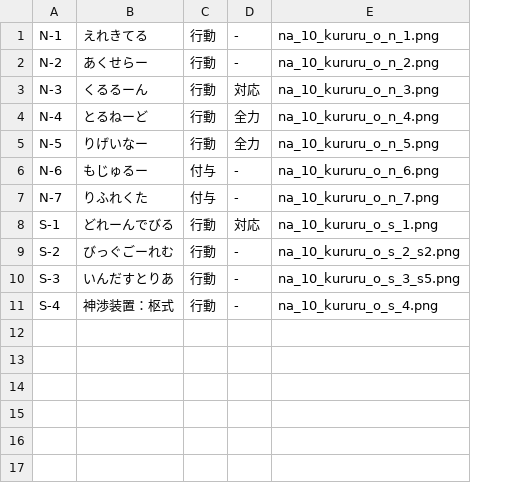
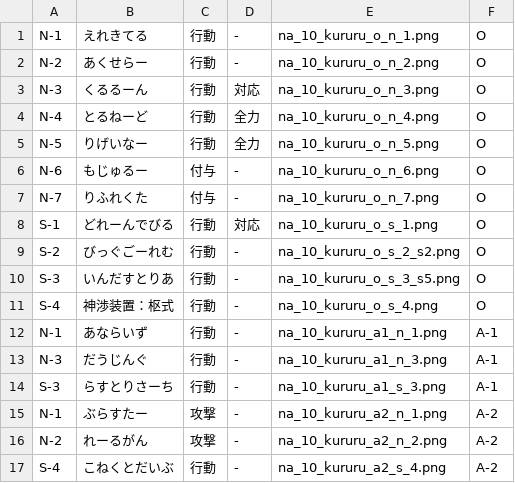
Before and after one commit to kirisakku/FuruyoniDeckManager, a CSV file: app/src/main/res/raw/kururu.csv, drawn as a sheet; the diff names each change by its address in the sheet, - before the commit and + after, or states it on an @@ line.

```diff
--- a/app/src/main/res/raw/kururu.csv
+++ b/app/src/main/res/raw/kururu.csv
+column F, rows 1-11: all O
+row 12: N-1 | あならいず | 行動 | - | na_10_kururu_a1_n_1.png | A-1
+row 13: N-3 | だうじんぐ | 行動 | - | na_10_kururu_a1_n_3.png | A-1
+row 14: S-3 | らすとりさーち | 行動 | - | na_10_kururu_a1_s_3.png | A-1
+row 15: N-1 | ぶらすたー | 攻撃 | - | na_10_kururu_a2_n_1.png | A-2
+row 16: N-2 | れーるがん | 攻撃 | - | na_10_kururu_a2_n_2.png | A-2
+row 17: S-4 | こねくとだいぶ | 行動 | - | na_10_kururu_a2_s_4.png | A-2
```
Also changed, not shown: app/src/main/res/raw/hatsumi.csv, app/src/main/res/raw/himika.csv, 26 other files.
